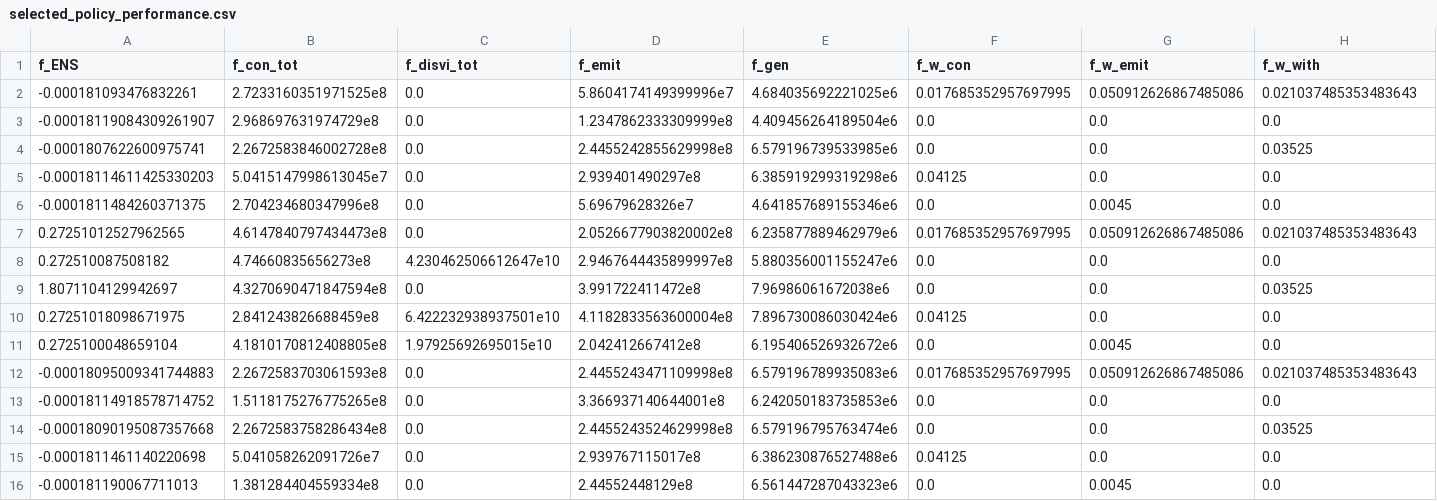
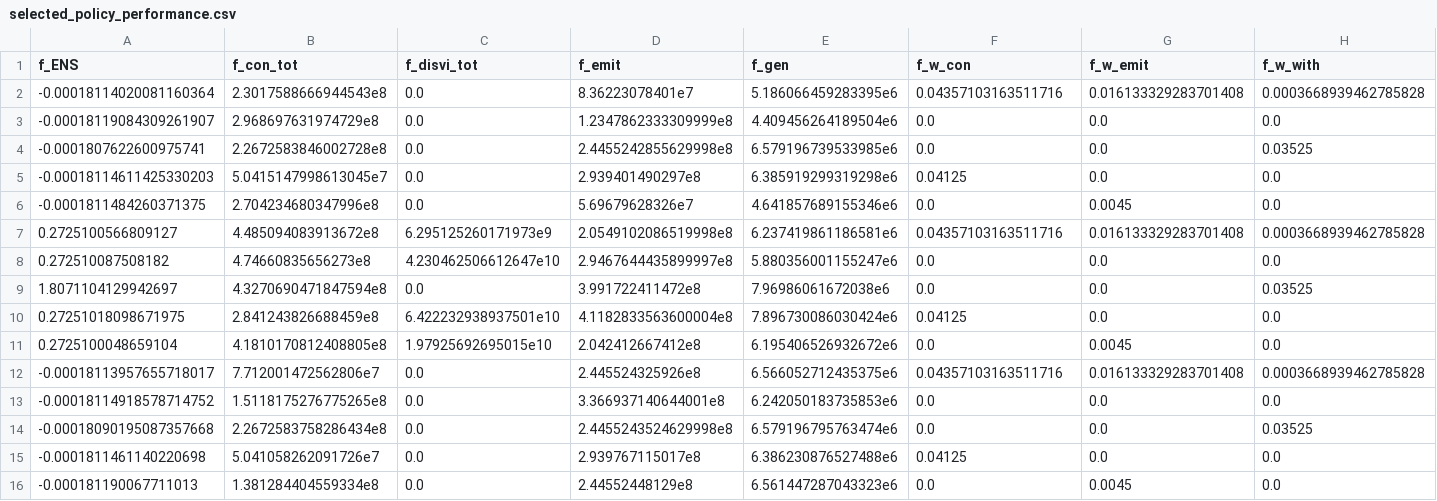
Before and after one commit to kravitsjacob/mocot, a CSV file: io/outputs/selected_policies/selected_policy_performance.csv, drawn as a sheet; only a part is shown; removed rows and columns are numbered as before the commit, all else as after; rows hold the shown columns only; the diff names each change by its address in the sheet, - before the commit and + after, or states it on an @@ line.

Commit message:
Update selected policy

```diff
--- a/io/outputs/selected_policies/selected_policy_performance.csv
+++ b/io/outputs/selected_policies/selected_policy_performance.csv
-row 2: -0.000181093476832261 | 2.7233160351971525e8 | 0.0 | 5.8604174149399996e7 | 4.684035692221025e6 | 0.017685352957697995 | 0.050912626867485086 | 0.021037485353483643
+row 2: -0.00018114020081160364 | 2.3017588666944543e8 | 0.0 | 8.36223078401e7 | 5.186066459283395e6 | 0.04357103163511716 | 0.016133329283701408 | 0.0003668939462785828
-row 7: 0.27251012527962565 | 4.6147840797434473e8 | 0.0 | 2.0526677903820002e8 | 6.235877889462979e6 | 0.017685352957697995 | 0.050912626867485086 | 0.021037485353483643
+row 7: 0.2725100566809127 | 4.485094083913672e8 | 6.295125260171973e9 | 2.0549102086519998e8 | 6.237419861186581e6 | 0.04357103163511716 | 0.016133329283701408 | 0.0003668939462785828
-row 12: -0.00018095009341744883 | 2.2672583703061593e8 | 0.0 | 2.4455243471109998e8 | 6.579196789935083e6 | 0.017685352957697995 | 0.050912626867485086 | 0.021037485353483643
+row 12: -0.00018113957655718017 | 7.712001472562806e7 | 0.0 | 2.445524325926e8 | 6.566052712435375e6 | 0.04357103163511716 | 0.016133329283701408 | 0.0003668939462785828
```
Also changed, not shown: io/outputs/selected_policies/selected_policies.csv, 3 other files.
